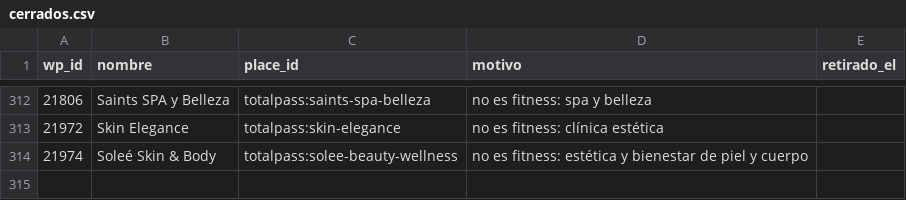
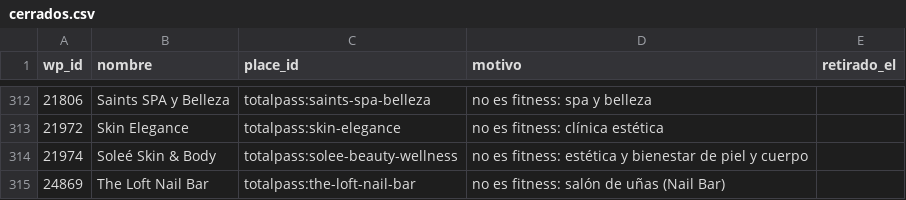
Before and after one commit to moikirsch/gyms52-d, a CSV file: data/cerrados.csv, drawn as a sheet; only a part is shown, gaps mark what is left out.

```diff
--- a/data/cerrados.csv
+++ b/data/cerrados.csv
@@ -314 +314,2 @@ wp_id,nombre,place_id,motivo,retirado_el
 21974,Soleé Skin & Body,totalpass:solee-beauty-wellness,no es fitness: estética y bienestar de piel y cuerpo,
+24869,The Loft Nail Bar,totalpass:the-loft-nail-bar,no es fitness: salón de uñas (Nail Bar),
```
Also changed, not shown: data/retirar.csv, 4 other files.
